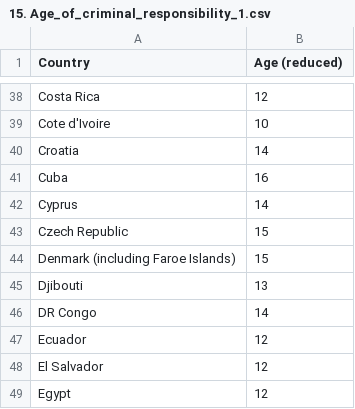
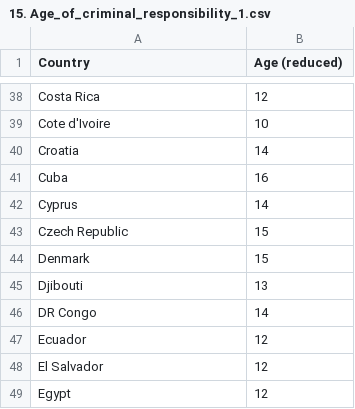
Before and after one commit to Ozerg97/IFT3700-TravailFinal, a CSV file: Données collectées/15. Age_of_criminal_responsibility_1.csv, drawn as a sheet; only a part is shown, gaps mark what is left out.

```diff
--- a/Données collectées/15. Age_of_criminal_responsibility_1.csv
+++ b/Données collectées/15. Age_of_criminal_responsibility_1.csv
@@ -43,3 +43,3 @@ Cyprus,14
 Czech Republic,15
-Denmark (including Faroe Islands),15
+Denmark,15
 Djibouti,13
```
Also changed, not shown: Données collectées/17. List_of_countries_by_external_debt_1.csv, Données collectées/21. List_of_countries_by_total_fertility_rate_2.csv, 7 other files.
